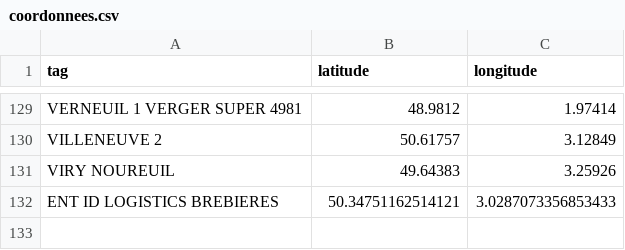
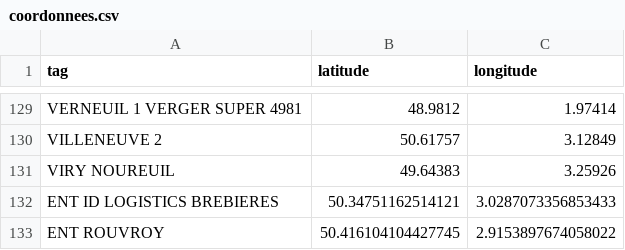
Before and after one commit to aribert-ux/distancier_interactif, a CSV file: data/coordonnees.csv, drawn as a sheet; only a part is shown, gaps mark what is left out.

Commit message:
Add new entry for ENT ROUVROY with coordinates

```diff
--- a/data/coordonnees.csv
+++ b/data/coordonnees.csv
@@ -132 +132,2 @@ VIRY NOUREUIL;49.64383;3.25926
 ENT ID LOGISTICS BREBIERES;50.34751162514121;3.0287073356853433
+ENT ROUVROY;50.416104104427745;2.9153897674058022
```
